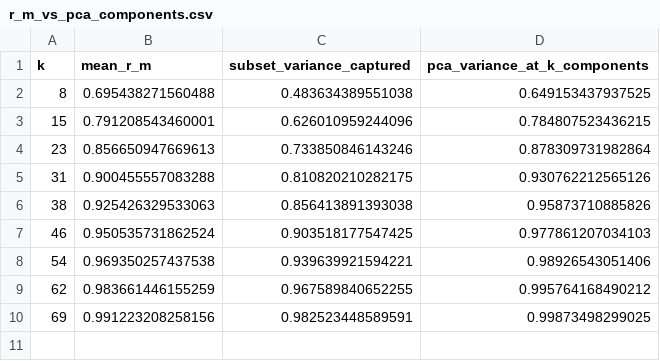
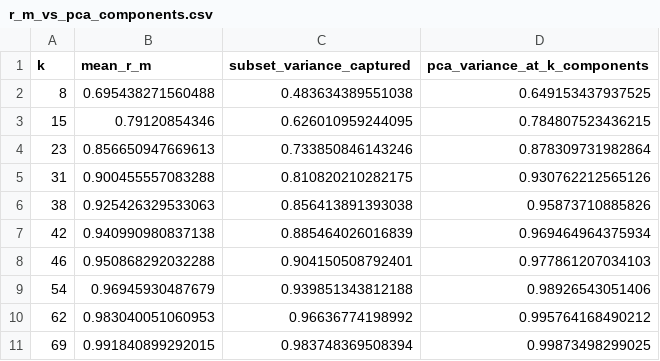
Before and after one commit to OscarSmallenbroek/indicator-reduction-method, a CSV file: outputs/r_m_vs_pca_components.csv, drawn as a sheet.

```diff
--- a/outputs/r_m_vs_pca_components.csv
+++ b/outputs/r_m_vs_pca_components.csv
@@ -2,3 +2,3 @@
 8,0.695438271560488,0.483634389551038,0.649153437937525
-15,0.791208543460001,0.626010959244096,0.784807523436215
+15,0.79120854346,0.626010959244095,0.784807523436215
 23,0.856650947669613,0.733850846143246,0.878309731982864
@@ -6,5 +6,6 @@
 38,0.925426329533063,0.856413891393038,0.95873710885826
-46,0.950535731862524,0.903518177547425,0.977861207034103
-54,0.969350257437538,0.939639921594221,0.98926543051406
-62,0.983661446155259,0.967589840652255,0.995764168490212
-69,0.991223208258156,0.982523448589591,0.99873498299025
+42,0.940990980837138,0.885464026016839,0.969464964375934
+46,0.950868292032288,0.904150508792401,0.977861207034103
+54,0.96945930487679,0.939851343812188,0.98926543051406
+62,0.983040051060953,0.96636774198992,0.995764168490212
+69,0.991840899292015,0.983748369508394,0.99873498299025
```
Also changed, not shown: outputs/exhaustive_strategy1_pillar.csv, outputs/exhaustive_strategy1a_pillar.csv, 34 other files.
